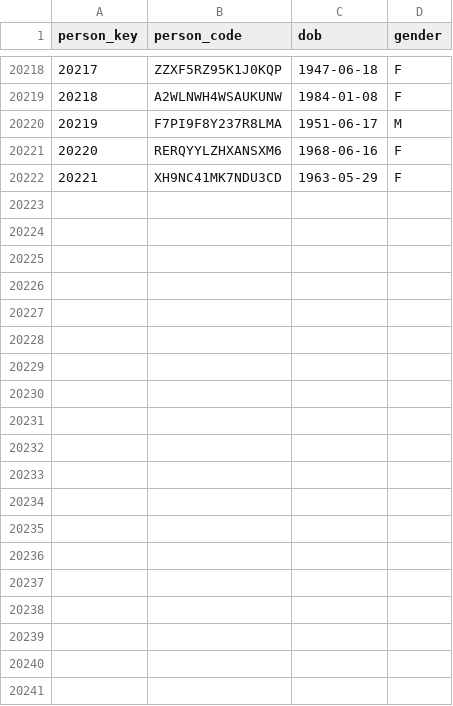
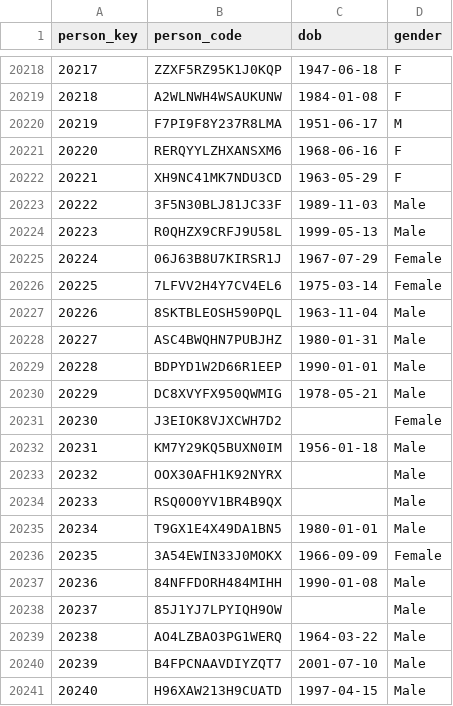
Before and after one commit to darynadenysenko/special-olympics, a CSV file: data/gold/dim_person.csv, drawn as a sheet; only a part is shown, gaps mark what is left out; the diff covers the shown part only; the diff names each change by its address in the sheet, - before the commit and + after, or states it on an @@ line.

```diff
--- a/data/gold/dim_person.csv
+++ b/data/gold/dim_person.csv
+row 20223: 20222 | 3F5N30BLJ81JC33F | 1989-11-03 | Male
+row 20224: 20223 | R0QHZX9CRFJ9U58L | 1999-05-13 | Male
+row 20225: 20224 | 06J63B8U7KIRSR1J | 1967-07-29 | Female
+row 20226: 20225 | 7LFVV2H4Y7CV4EL6 | 1975-03-14 | Female
+row 20227: 20226 | 8SKTBLEOSH590PQL | 1963-11-04 | Male
+row 20228: 20227 | ASC4BWQHN7PUBJHZ | 1980-01-31 | Male
+row 20229: 20228 | BDPYD1W2D66R1EEP | 1990-01-01 | Male
+row 20230: 20229 | DC8XVYFX950QWMIG | 1978-05-21 | Male
+row 20231: 20230 | J3EIOK8VJXCWH7D2 |  | Female
+row 20232: 20231 | KM7Y29KQ5BUXN0IM | 1956-01-18 | Male
+row 20233: 20232 | OOX30AFH1K92NYRX |  | Male
+row 20234: 20233 | RSQ0O0YV1BR4B9QX |  | Male
+row 20235: 20234 | T9GX1E4X49DA1BN5 | 1980-01-01 | Male
+row 20236: 20235 | 3A54EWIN33J0MOKX | 1966-09-09 | Female
+row 20237: 20236 | 84NFFDORH484MIHH | 1990-01-08 | Male
+row 20238: 20237 | 85J1YJ7LPYIQH9OW |  | Male
+row 20239: 20238 | AO4LZBAO3PG1WERQ | 1964-03-22 | Male
+row 20240: 20239 | B4FPCNAAVDIYZQT7 | 2001-07-10 | Male
+row 20241: 20240 | H96XAW213H9CUATD | 1997-04-15 | Male
```
Also changed, not shown: 9 added rows elsewhere in this file, 3 other files.
